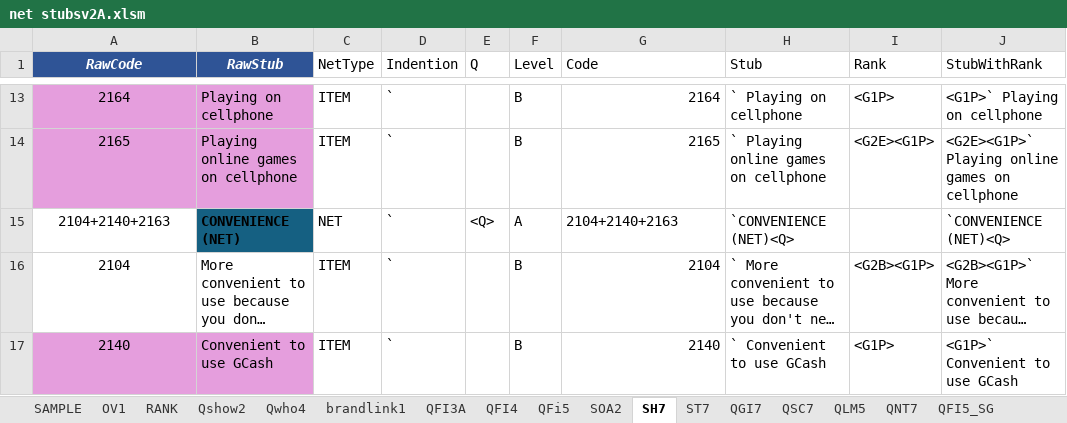
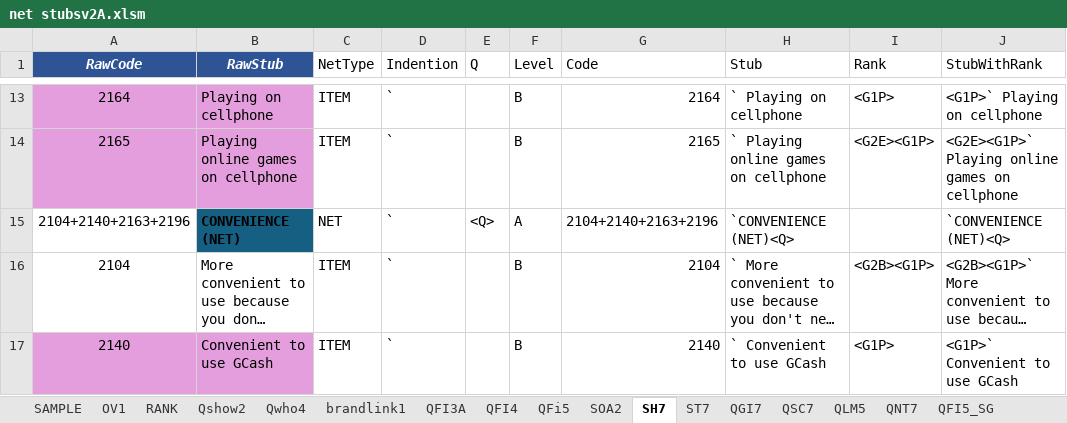
Before and after one commit to jiggerjn/WallE, an Excel workbook: AdEval/net stubsv2A.xlsm, sheet SH7, drawn as a sheet; only a part is shown, gaps mark what is left out; long unchanged cells end in …; values as stored, in another font and other column widths than the file's, no borders; conditional formats not drawn; the diff covers the shown part only; the diff names each change by its address in the sheet, - before the commit and + after, or states it on an @@ line.

```diff
--- a/AdEval/net stubsv2A.xlsm (sheet SH7)
+++ b/AdEval/net stubsv2A.xlsm (sheet SH7)
-A15 (RawCode): 2104+2140+2163
+A15 (RawCode): 2104+2140+2163+2196
-G15 (Code): 2104+2140+2163
+G15 (Code): 2104+2140+2163+2196
```
Also changed, not shown: 5 added rows, 4 removed rows, 2 moved rows and 24 edited cells elsewhere in this sheet, formulas that keep their value, 4 other files.
